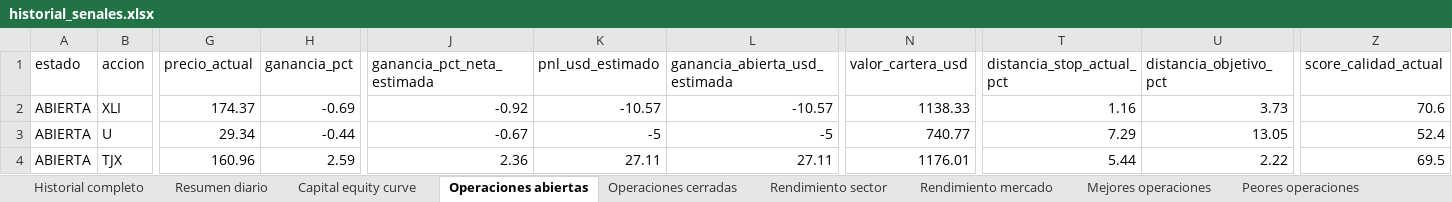
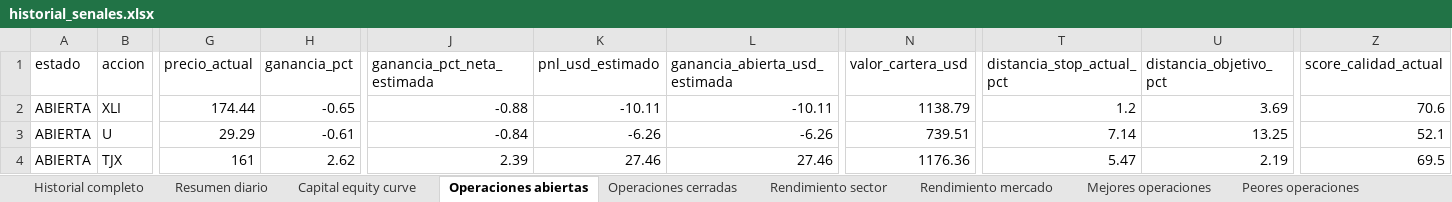
Before and after one commit to davascoj/BOT-ARQv2, an Excel workbook: historial_senales.xlsx, sheet Operaciones abiertas, drawn as a sheet; only a part is shown, gaps mark what is left out; values as stored, in another font and other column widths than the file's, no borders; the diff covers the shown part only; the diff names each change by its address in the sheet, - before the commit and + after, or states it on an @@ line.

```diff
--- a/historial_senales.xlsx (sheet Operaciones abiertas)
+++ b/historial_senales.xlsx (sheet Operaciones abiertas)
-G2 (precio_actual): 174.37
+G2 (precio_actual): 174.44
-H2 (ganancia_pct): -0.69
+H2 (ganancia_pct): -0.65
-J2 (ganancia_pct_neta_estimada): -0.92
+J2 (ganancia_pct_neta_estimada): -0.88
-K2 (pnl_usd_estimado): -10.57
+K2 (pnl_usd_estimado): -10.11
-L2 (ganancia_abierta_usd_estimada): -10.57
+L2 (ganancia_abierta_usd_estimada): -10.11
-N2 (valor_cartera_usd): 1138.33
+N2 (valor_cartera_usd): 1138.79
-T2 (distancia_stop_actual_pct): 1.16
+T2 (distancia_stop_actual_pct): 1.2
-U2 (distancia_objetivo_pct): 3.73
+U2 (distancia_objetivo_pct): 3.69
-G3 (precio_actual): 29.34
+G3 (precio_actual): 29.29
-H3 (ganancia_pct): -0.44
+H3 (ganancia_pct): -0.61
-J3 (ganancia_pct_neta_estimada): -0.67
+J3 (ganancia_pct_neta_estimada): -0.84
-K3 (pnl_usd_estimado): -5
+K3 (pnl_usd_estimado): -6.26
-L3 (ganancia_abierta_usd_estimada): -5
+L3 (ganancia_abierta_usd_estimada): -6.26
-N3 (valor_cartera_usd): 740.77
+N3 (valor_cartera_usd): 739.51
-T3 (distancia_stop_actual_pct): 7.29
+T3 (distancia_stop_actual_pct): 7.14
-U3 (distancia_objetivo_pct): 13.05
+U3 (distancia_objetivo_pct): 13.25
-Z3 (score_calidad_actual): 52.4
+Z3 (score_calidad_actual): 52.1
-G4 (precio_actual): 160.96
+G4 (precio_actual): 161
-H4 (ganancia_pct): 2.59
+H4 (ganancia_pct): 2.62
-J4 (ganancia_pct_neta_estimada): 2.36
+J4 (ganancia_pct_neta_estimada): 2.39
-K4 (pnl_usd_estimado): 27.11
+K4 (pnl_usd_estimado): 27.46
-L4 (ganancia_abierta_usd_estimada): 27.11
+L4 (ganancia_abierta_usd_estimada): 27.46
-N4 (valor_cartera_usd): 1176.01
+N4 (valor_cartera_usd): 1176.36
-T4 (distancia_stop_actual_pct): 5.44
+T4 (distancia_stop_actual_pct): 5.47
-U4 (distancia_objetivo_pct): 2.22
+U4 (distancia_objetivo_pct): 2.19
```
Also changed, not shown: 168 edited cells elsewhere in this sheet, sheet Historial completo, sheet Benchmark SPY QQQ, sheet Resumen diario, sheet Costos simulados, analisis_acciones.xlsx, 2 other files.
